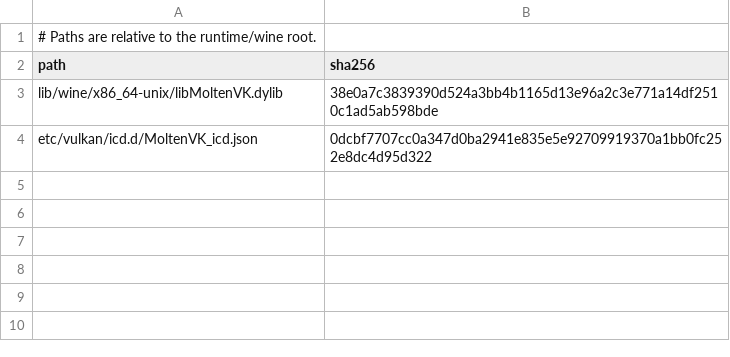
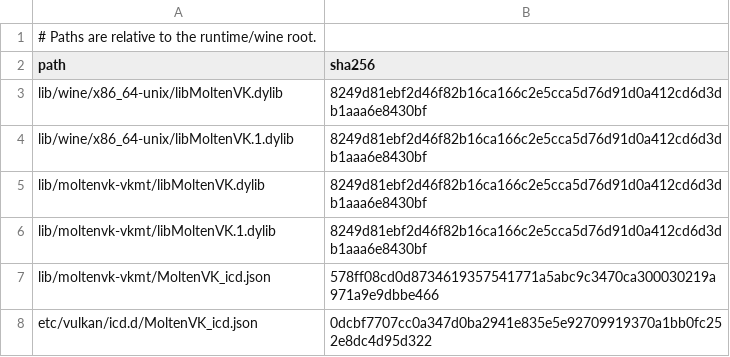
Before and after one commit to metalsharp/MetalSharp, a TSV file: tools/bundles/moltenvk-runtime-hashes.tsv, drawn as a sheet.

Commit message:
installer: install validated VKD3D MoltenVK from the runtime bundle
Replace the stale upstream vkd3d-proton-macos release pull for MoltenVK with
the bundle-owned payload. The metalsharp-runtime.tar.zst ships the correct
MoltenVK 1.4.3 dylib (all four copies: lib/wine/x86_64-unix
libMoltenVK.dylib/.1.dylib and the moltenvk-vkmt lane) plus both ICDs, so the
installer now:

- installs MoltenVK directly from metalsharp-runtime.tar.zst via
  install_vkd3d_moltenvk_from_runtime_bundle and refuses external/stale
  fallback archives entirely
- verifies the archive's MoltenVK hashes (archive_moltenvk_hashes_valid) and
  gates every installed copy through moltenvk_runtime_current_for_wine_dir
- makes the setup fast-path require a current MoltenVK surface so a stale
  dylib left by an older extraction is re-staged before wine runs
- keeps migration repair on the same path so post-update verification can
  never validate against an older MoltenVK while the runtime looks present

Also hermeticizes the bundled-file cache checks (bundled_file_valid_exists_for)
so installer tests do not read the developer's real ~/.metalsharp cache, and
updates tools/bundles verification (moltenvk-runtime-hashes.tsv,
verify-bundles.sh) to the bundle hashes.

```diff
--- a/tools/bundles/moltenvk-runtime-hashes.tsv
+++ b/tools/bundles/moltenvk-runtime-hashes.tsv
@@ -2,3 +2,7 @@
 path	sha256
-lib/wine/x86_64-unix/libMoltenVK.dylib	38e0a7c3839390d524a3bb4b1165d13e96a2c3e771a14df2510c1ad5ab598bde
+lib/wine/x86_64-unix/libMoltenVK.dylib	8249d81ebf2d46f82b16ca166c2e5cca5d76d91d0a412cd6d3db1aaa6e8430bf
+lib/wine/x86_64-unix/libMoltenVK.1.dylib	8249d81ebf2d46f82b16ca166c2e5cca5d76d91d0a412cd6d3db1aaa6e8430bf
+lib/moltenvk-vkmt/libMoltenVK.dylib	8249d81ebf2d46f82b16ca166c2e5cca5d76d91d0a412cd6d3db1aaa6e8430bf
+lib/moltenvk-vkmt/libMoltenVK.1.dylib	8249d81ebf2d46f82b16ca166c2e5cca5d76d91d0a412cd6d3db1aaa6e8430bf
+lib/moltenvk-vkmt/MoltenVK_icd.json	578ff08cd0d8734619357541771a5abc9c3470ca300030219a971a9e9dbbe466
 etc/vulkan/icd.d/MoltenVK_icd.json	0dcbf7707cc0a347d0ba2941e835e5e92709919370a1bb0fc252e8dc4d95d322
```
Also changed, not shown: 3 other files.
